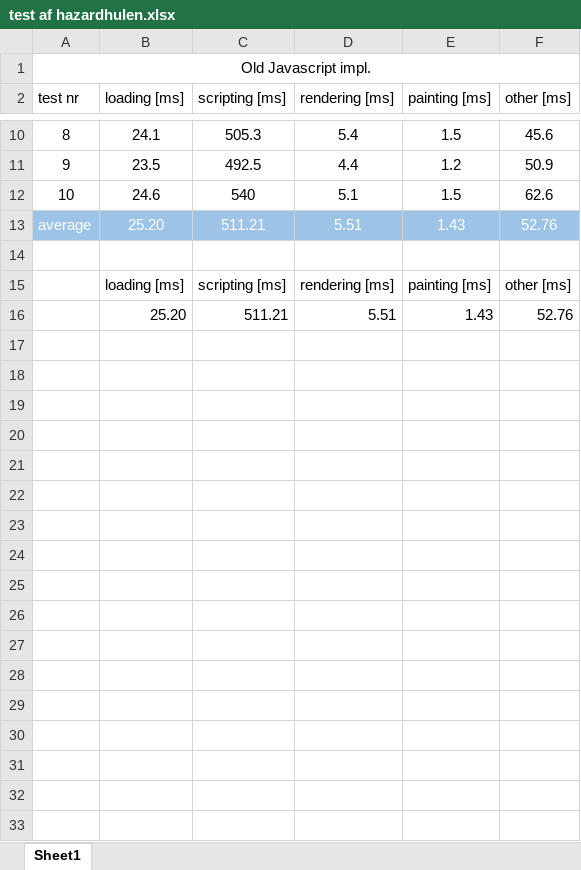
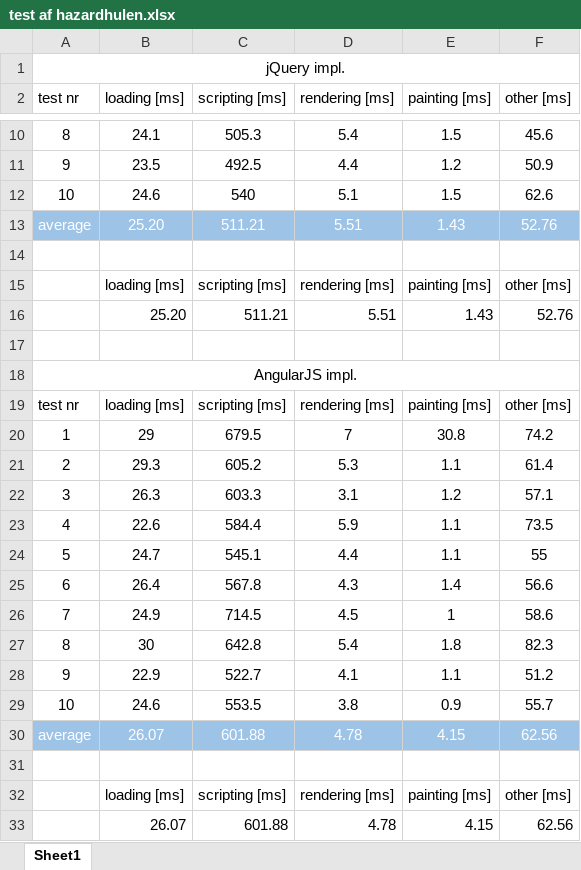
Before and after one commit to casni14/hazardhulen.io, an Excel workbook: test af hazardhulen.xlsx, sheet Sheet1, drawn as a sheet; only a part is shown, gaps mark what is left out; values as stored, in another font and other column widths than the file's, no borders; charts and pictures and table styles not drawn; the diff names each change by its address in the sheet, - before the commit and + after, or states it on an @@ line.

Commit message:
uppdated test

```diff
--- a/test af hazardhulen.xlsx (sheet Sheet1)
+++ b/test af hazardhulen.xlsx (sheet Sheet1)
-A1 (test nr): Old Javascript impl.
+A1 (test nr): jQuery impl.
+row 17: (empty)
+row 18: AngularJS impl.
+row 19: test nr | loading [ms] | scripting [ms] | rendering [ms] | painting [ms] | other [ms]
+row 20: 1 | 29 | 679.5 | 7 | 30.8 | 74.2
+row 21: 2 | 29.3 | 605.2 | 5.3 | 1.1 | 61.4
+row 22: 3 | 26.3 | 603.3 | 3.1 | 1.2 | 57.1
+row 23: 4 | 22.6 | 584.4 | 5.9 | 1.1 | 73.5
+row 24: 5 | 24.7 | 545.1 | 4.4 | 1.1 | 55
+row 25: 6 | 26.4 | 567.8 | 4.3 | 1.4 | 56.6
+row 26: 7 | 24.9 | 714.5 | 4.5 | 1 | 58.6
+row 27: 8 | 30 | 642.8 | 5.4 | 1.8 | 82.3
+row 28: 9 | 22.9 | 522.7 | 4.1 | 1.1 | 51.2
+row 29: 10 | 24.6 | 553.5 | 3.8 | 0.9 | 55.7
+row 30: average | 26.07 | 601.88 | 4.78 | 4.15 | 62.56
+row 31: (empty)
+row 32:  | loading [ms] | scripting [ms] | rendering [ms] | painting [ms] | other [ms]
+row 33:  | 26.07 | 601.88 | 4.78 | 4.15 | 62.56
```
Also changed, not shown: charts or pictures.
